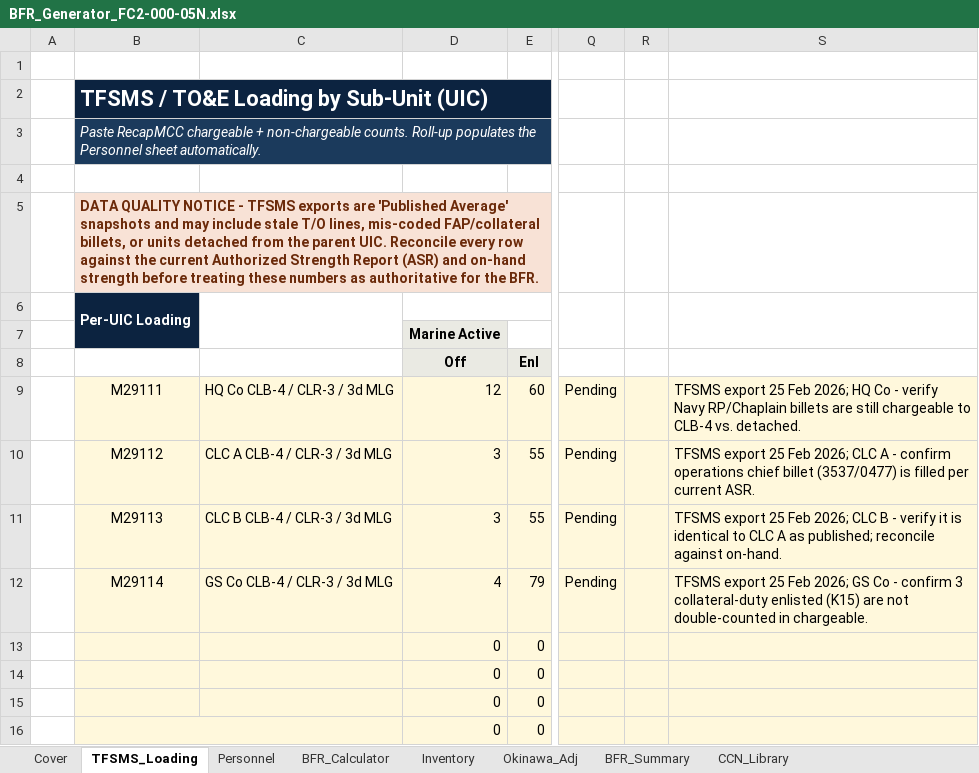
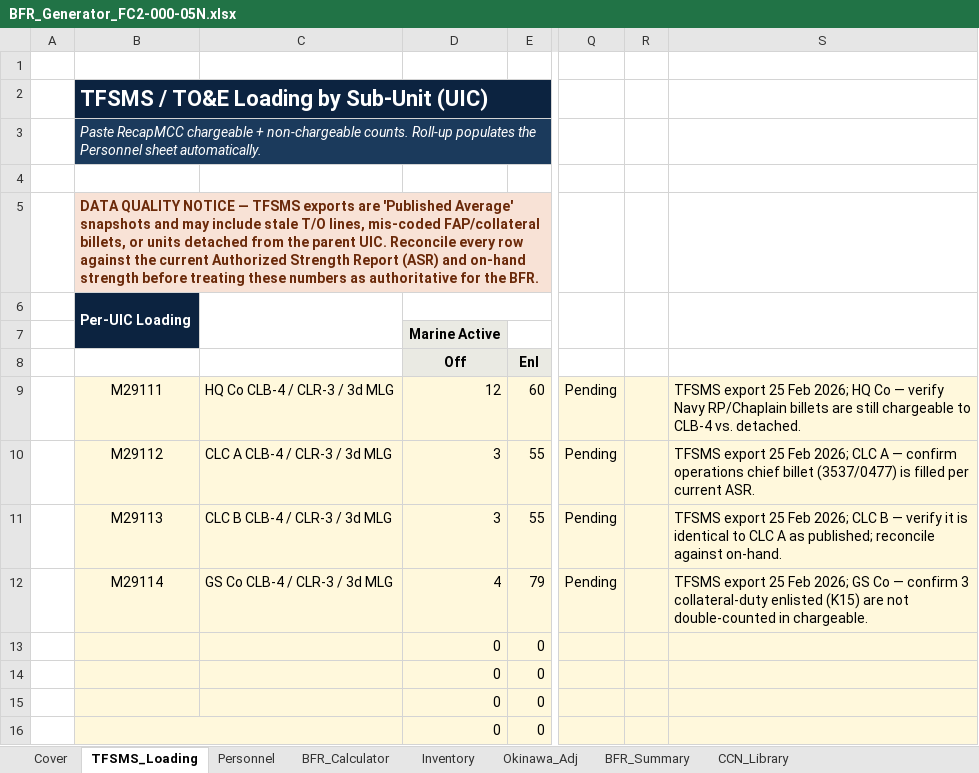
Before and after one commit to CRYPTOKEYSAFE/BFRS_TO-ES, an Excel workbook: BFR_Generator_FC2-000-05N.xlsx, sheet TFSMS_Loading, drawn as a sheet; only a part is shown, gaps mark what is left out; values as stored, in another font and other column widths than the file's, no borders; conditional formats not drawn; the diff names each change by its address in the sheet, - before the commit and + after, or states it on an @@ line.

```diff
--- a/BFR_Generator_FC2-000-05N.xlsx (sheet TFSMS_Loading)
+++ b/BFR_Generator_FC2-000-05N.xlsx (sheet TFSMS_Loading)
-B5: …QUALITY NOTICE - TFSMS exports…
+B5: …QUALITY NOTICE — TFSMS exports…
-S9: …HQ Co - verify Navy…
+S9: …HQ Co — verify Navy…
-S10: …CLC A - confirm operations…
+S10: …CLC A — confirm operations…
-S11: …CLC B - verify it…
+S11: …CLC B — verify it…
-S12: …GS Co - confirm 3…
+S12: …GS Co — confirm 3…
```
Also changed, not shown: sheet CCN_Library, sheet BFR_Calculator, sheet Cover, sheet Okinawa_Adj, sheet Personnel, sheet BFR_Summary, 1 other file.
